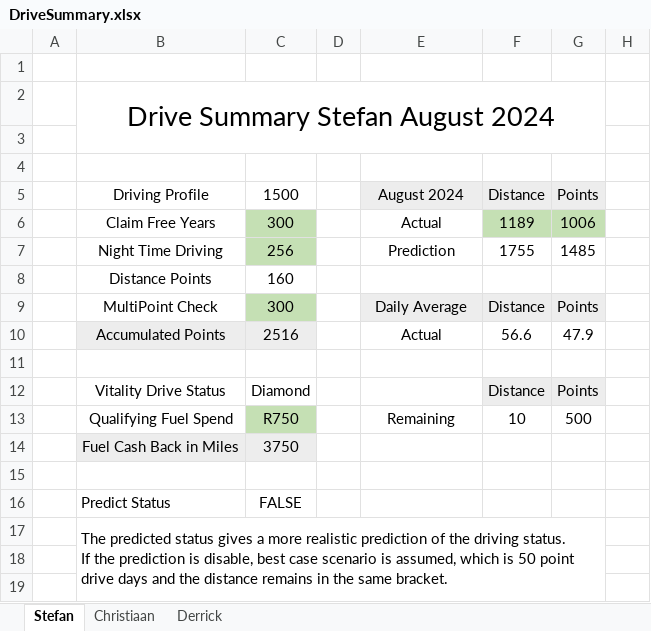
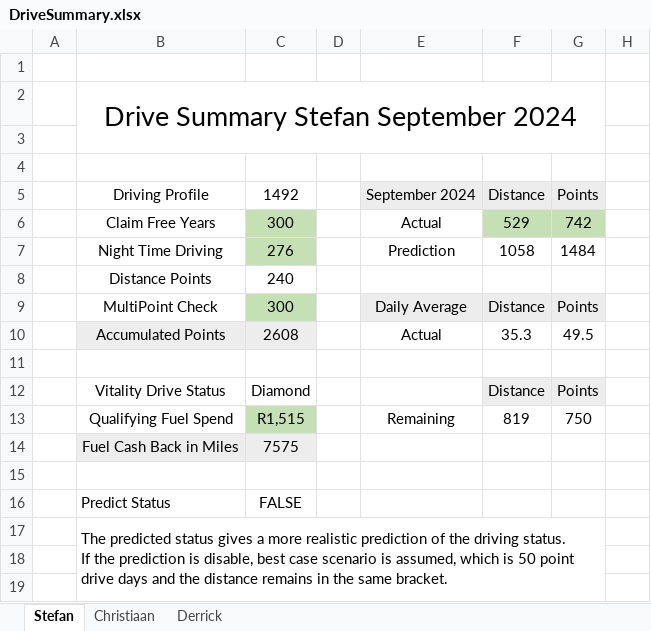
Before and after one commit to StefanObie/DriveAssistant, an Excel workbook: ExcelDriveSummary/DriveSummary.xlsx, sheet Stefan, drawn as a sheet; only a part is shown; values as stored, in another font and other column widths than the file's, no borders; removed rows and columns are numbered as before the commit, all else as after; the diff names each change by its address in the sheet, - before the commit and + after, or states it on an @@ line.

```diff
--- a/ExcelDriveSummary/DriveSummary.xlsx (sheet Stefan)
+++ b/ExcelDriveSummary/DriveSummary.xlsx (sheet Stefan)
-B2: Drive Summary Stefan August 2024
+B2: Drive Summary Stefan September 2024
-C5: 1500
+C5: 1492
-E5: August 2024
+E5: September 2024
-F6: 1189
+F6: 529
-G6: 1006
+G6: 742
-row 7:  | Night Time Driving | 256 |  | Prediction | 1755 | 1485
-row 8:  | Distance Points | 160
+row 7:  | Night Time Driving | 276 |  | Prediction | 1058 | 1484
+row 8:  | Distance Points | 240
-row 10:  | Accumulated Points | 2516 |  | Actual | 56.6 | 47.9
+row 10:  | Accumulated Points | 2608 |  | Actual | 35.3 | 49.5
-row 13:  | Qualifying Fuel Spend | R750 |  | Remaining | 10 | 500
-row 14:  | Fuel Cash Back in Miles | 3750
+row 13:  | Qualifying Fuel Spend | R1,515 |  | Remaining | 819 | 750
+row 14:  | Fuel Cash Back in Miles | 7575
```
Also changed, not shown: sheet Christiaan, sheet Derrick, 20 other files.
